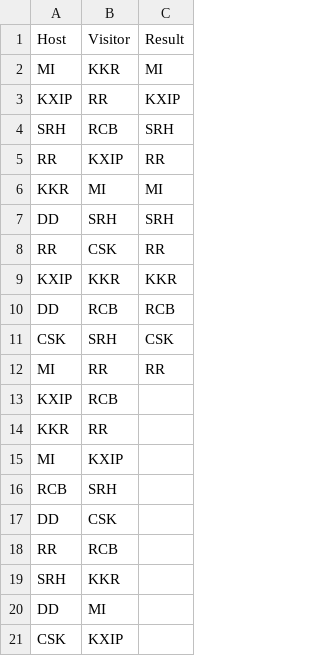
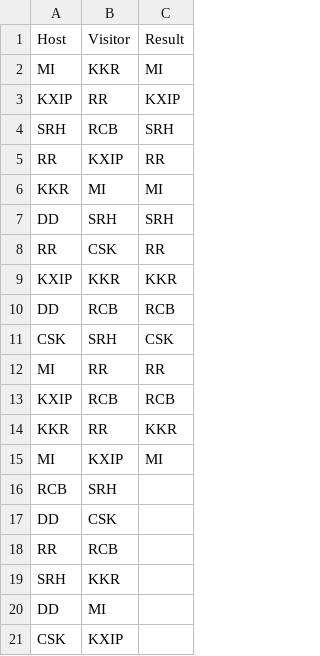
Before and after one commit to arunatma/RUtilities, a CSV file: iplProbability/schedule.csv, drawn as a sheet.

```diff
--- a/iplProbability/schedule.csv
+++ b/iplProbability/schedule.csv
@@ -12,5 +12,5 @@ CSK,SRH,CSK
 MI,RR,RR
-KXIP,RCB,
-KKR,RR,
-MI,KXIP,
+KXIP,RCB,RCB
+KKR,RR,KKR
+MI,KXIP,MI
 RCB,SRH,
```
Also changed, not shown: 2 other files.
